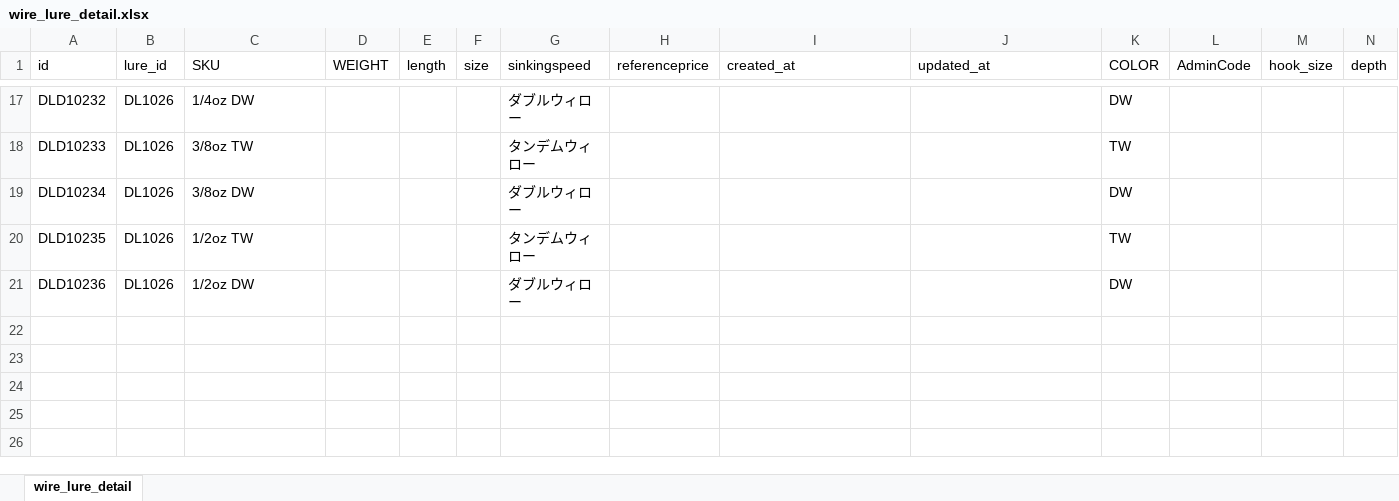
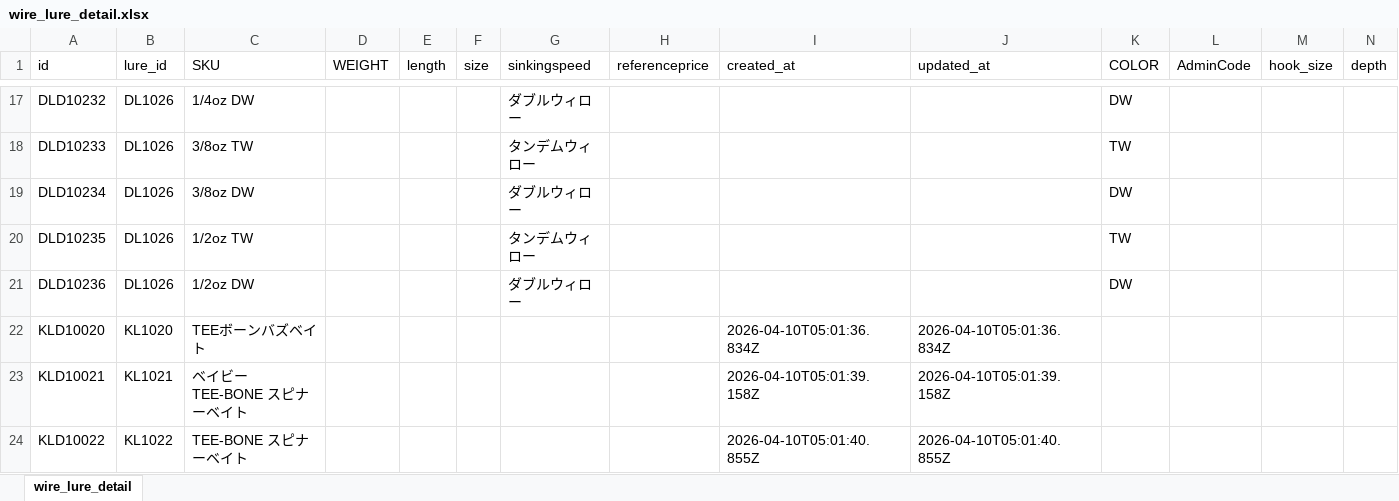
Before and after one commit to Dmaozhua/GearSage, an Excel workbook: GearSage-client/rate/excel/wire_lure_detail.xlsx, sheet wire_lure_detail, drawn as a sheet; only a part is shown, gaps mark what is left out; values as stored, in another font and other column widths than the file's, no borders; rows hold the shown columns only; the diff names each change by its address in the sheet, - before the commit and + after, or states it on an @@ line.

```diff
--- a/GearSage-client/rate/excel/wire_lure_detail.xlsx (sheet wire_lure_detail)
+++ b/GearSage-client/rate/excel/wire_lure_detail.xlsx (sheet wire_lure_detail)
+row 22: KLD10020 | KL1020 | TEEボーンバズベイト |  |  |  |  |  | 2026-04-10T05:01:36.834Z | 2026-04-10T05:01:36.834Z
+row 23: KLD10021 | KL1021 | ベイビーTEE-BONE スピナーベイト |  |  |  |  |  | 2026-04-10T05:01:39.158Z | 2026-04-10T05:01:39.158Z
+row 24: KLD10022 | KL1022 | TEE-BONE スピナーベイト |  |  |  |  |  | 2026-04-10T05:01:40.855Z | 2026-04-10T05:01:40.855Z
```
Also changed, not shown: GearSage-client/rate/excel/jig_lure_detail.xlsx, GearSage-client/rate/excel/lure.xlsx, 10 other files.
